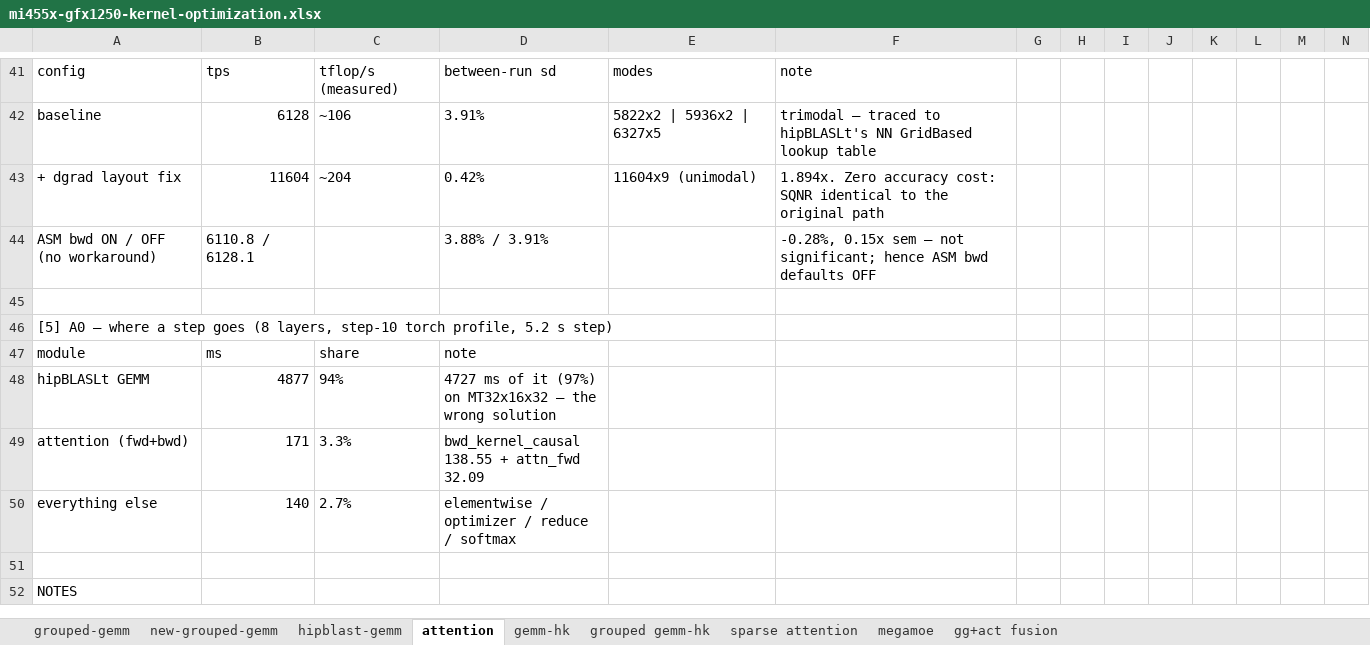
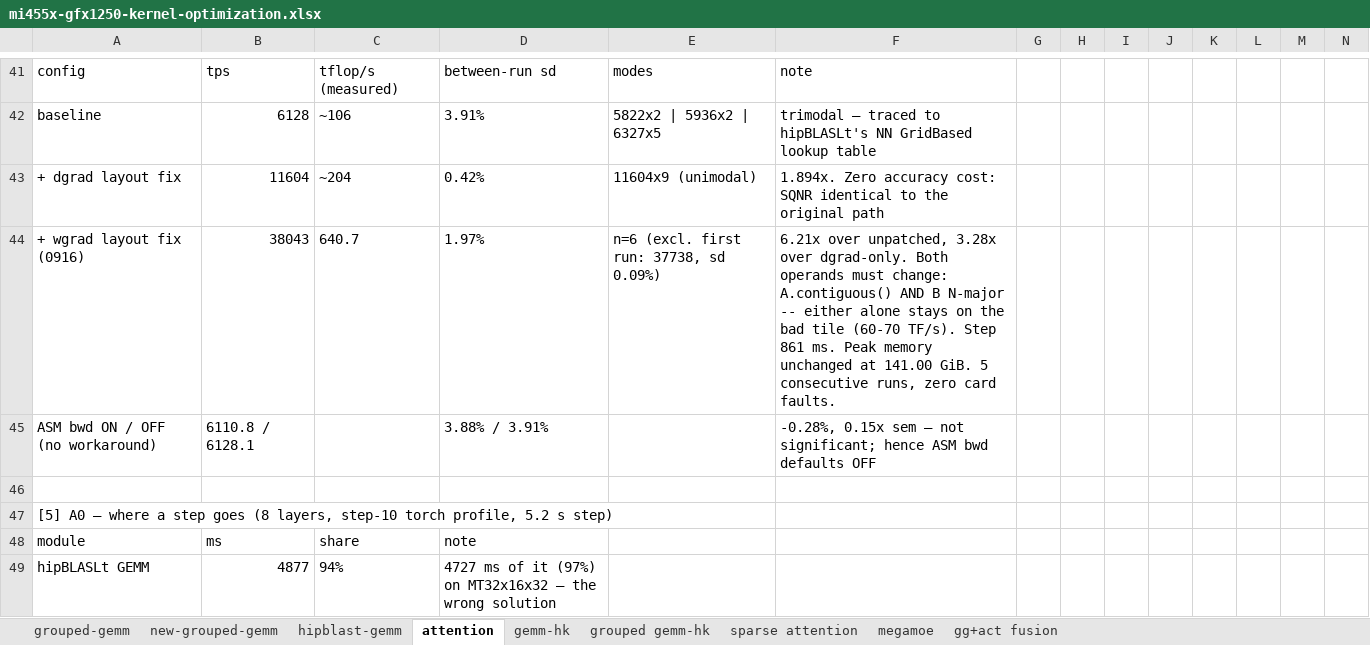
Before and after one commit to AMD-AGI/Primus-Turbo, an Excel workbook: output/0915__opt/mi455x-gfx1250-kernel-optimization.xlsx, sheet attention, drawn as a sheet; only a part is shown, gaps mark what is left out; the shorter side is filled out with more unchanged rows; values as stored, in another font and other column widths than the file's, no borders; rows hold the shown columns only; the diff names each change by its address in the sheet, - before the commit and + after, or states it on an @@ line.

```diff
--- a/output/0915__opt/mi455x-gfx1250-kernel-optimization.xlsx (sheet attention)
+++ b/output/0915__opt/mi455x-gfx1250-kernel-optimization.xlsx (sheet attention)
+row 44: + wgrad layout fix (0916) | 38043 | 640.7 | 1.97% | n=6 (excl. first run: 37738, sd 0.09%) | 6.21x over unpatched, 3.28x over dgrad-only. Both operands must change: A.contiguous() AND B N-major -- either alone stays on the bad tile (60-70 TF/s). Step 861 ms. Peak memory unchanged at 141.00 GiB. 5 consecutive runs, zero card faults.
```
